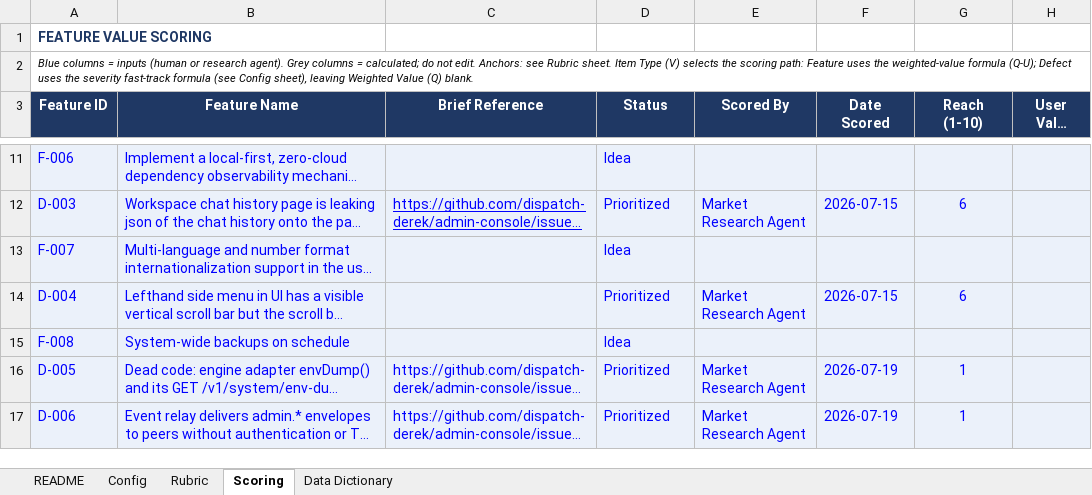
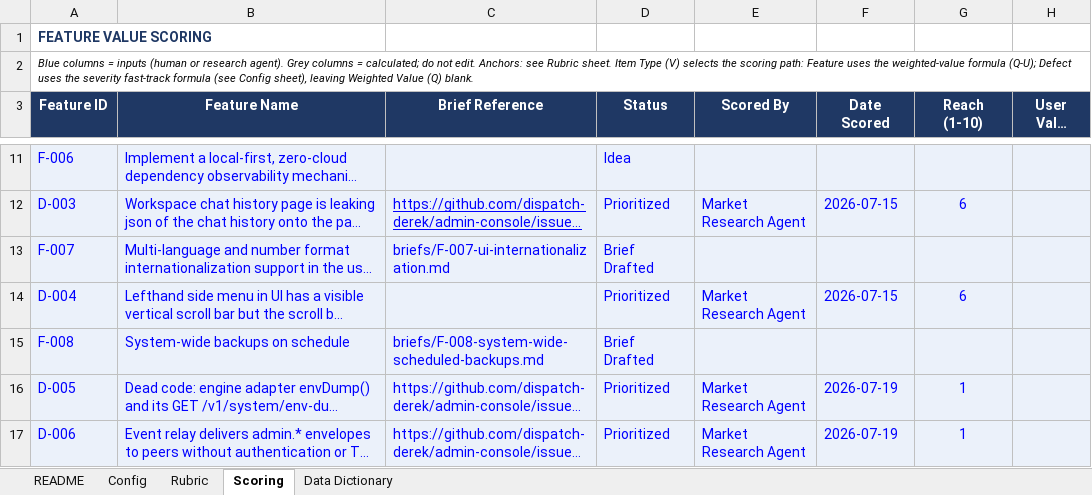
Before and after one commit to dispatch-derek/admin-console, an Excel workbook: feature-value-scoring.xlsx, sheet Scoring, drawn as a sheet; only a part is shown, gaps mark what is left out; long unchanged cells end in …; values as stored, in another font and other column widths than the file's, no borders; the diff names each change by its address in the sheet, - before the commit and + after, or states it on an @@ line.

```diff
--- a/feature-value-scoring.xlsx (sheet Scoring)
+++ b/feature-value-scoring.xlsx (sheet Scoring)
-C13 (Brief Reference): (empty)
+C13 (Brief Reference): briefs/F-007-ui-internationalization.md
-D13 (Status): Idea
+D13 (Status): Brief Drafted
-C15 (Brief Reference): (empty)
+C15 (Brief Reference): briefs/F-008-system-wide-scheduled-backups.md
-D15 (Status): Idea
+D15 (Status): Brief Drafted
```
Also changed, not shown: 2 other files.
